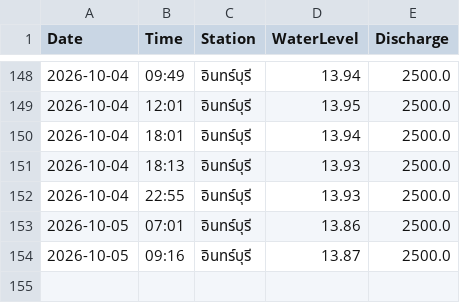
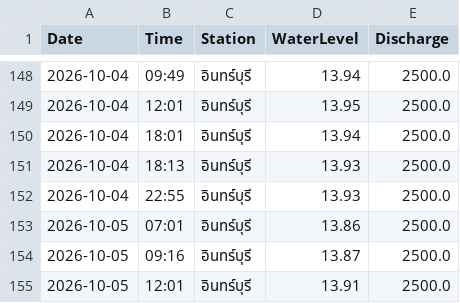
Before and after one commit to kuywata/test_make.py, a CSV file: history_water.csv, drawn as a sheet; only a part is shown, gaps mark what is left out; the diff names each change by its address in the sheet, - before the commit and + after, or states it on an @@ line.

```diff
--- a/history_water.csv
+++ b/history_water.csv
+row 155: 2026-10-05 | 12:01 | อินทร์บุรี | 13.91 | 2500.0
```
Also changed, not shown: 1 other file.
